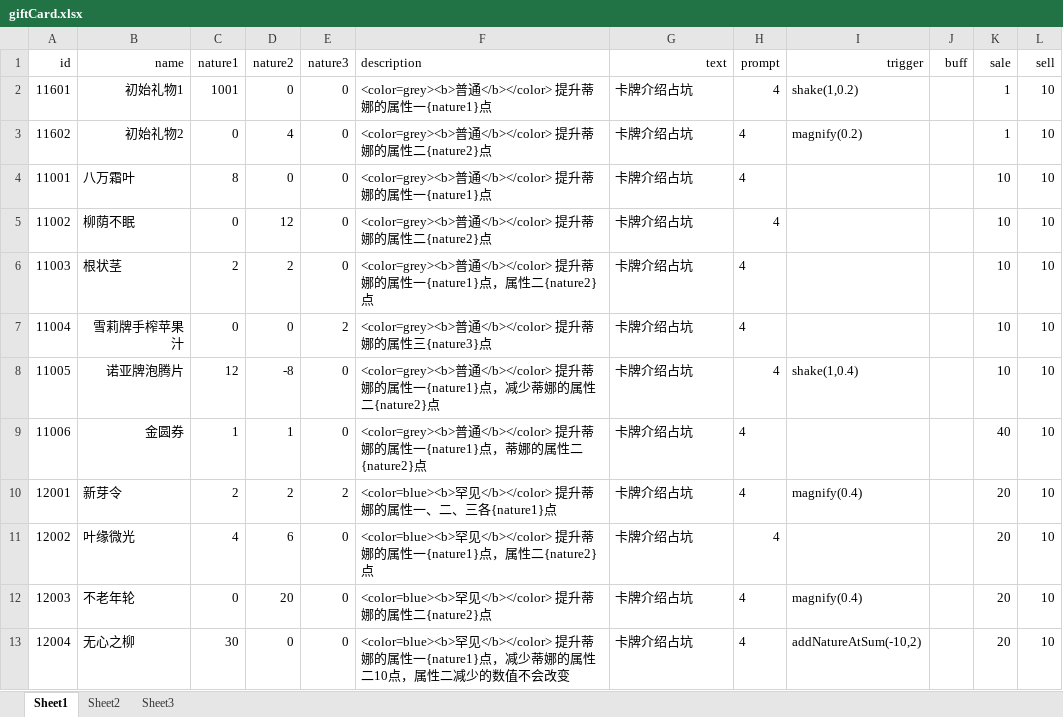
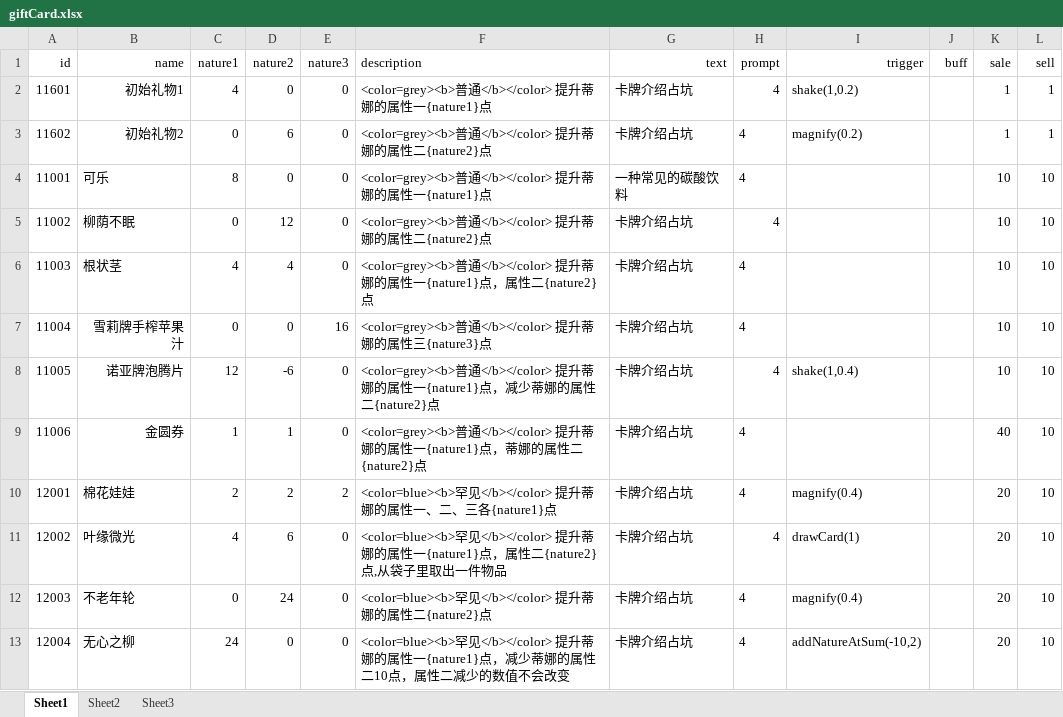
Before and after one commit to Tasrovy/projectG, an Excel workbook: giftCard.xlsx, sheet Sheet1, drawn as a sheet; only a part is shown; values as stored, in another font and other column widths than the file's, no borders; the diff covers the shown part only; the diff names each change by its address in the sheet, - before the commit and + after, or states it on an @@ line.

```diff
--- a/giftCard.xlsx (sheet Sheet1)
+++ b/giftCard.xlsx (sheet Sheet1)
-C2 (nature1): 1001
+C2 (nature1): 4
-L2:L3 (sell): 10
+L2:L3 (sell): 1
-D3 (nature2): 4
+D3 (nature2): 6
-B4 (name): 八万霜叶
+B4 (name): 可乐
-G4 (text): 卡牌介绍占坑
+G4 (text): 一种常见的碳酸饮料
-C6 (nature1): 2
+C6 (nature1): 4
-D6 (nature2): 2
+D6 (nature2): 4
-E7 (nature3): 2
+E7 (nature3): 16
-D8 (nature2): -8
+D8 (nature2): -6
-B10 (name): 新芽令
+B10 (name): 棉花娃娃
-F11 (description): …{nature2}点
+F11 (description): …{nature2}点,从袋子里取出一件物品
-I11 (trigger): (empty)
+I11 (trigger): drawCard(1)
-D12 (nature2): 20
+D12 (nature2): 24
-C13 (nature1): 30
+C13 (nature1): 24
```
Also changed, not shown: 4 added rows and 13 edited cells elsewhere in this sheet, day.xlsx, eventCard.xlsx, 9 other files.
